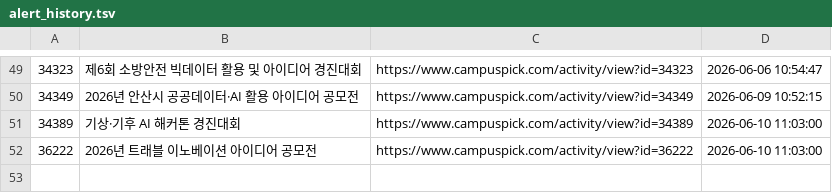
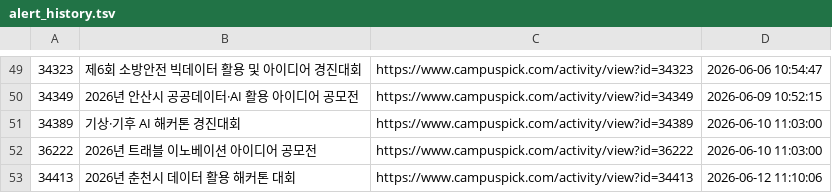
Before and after one commit to jyhyo02/daily-contest-alert, a TSV file: alert_history.tsv, drawn as a sheet; only a part is shown, gaps mark what is left out.

```diff
--- a/alert_history.tsv
+++ b/alert_history.tsv
@@ -52 +52,2 @@
 36222	2026년 트래블 이노베이션 아이디어 공모전	https://www.campuspick.com/activity/view?id=36222	2026-06-10 11:03:00
+34413	2026년 춘천시 데이터 활용 해커톤 대회	https://www.campuspick.com/activity/view?id=34413	2026-06-12 11:10:06
```
Also changed, not shown: 2 other files.
